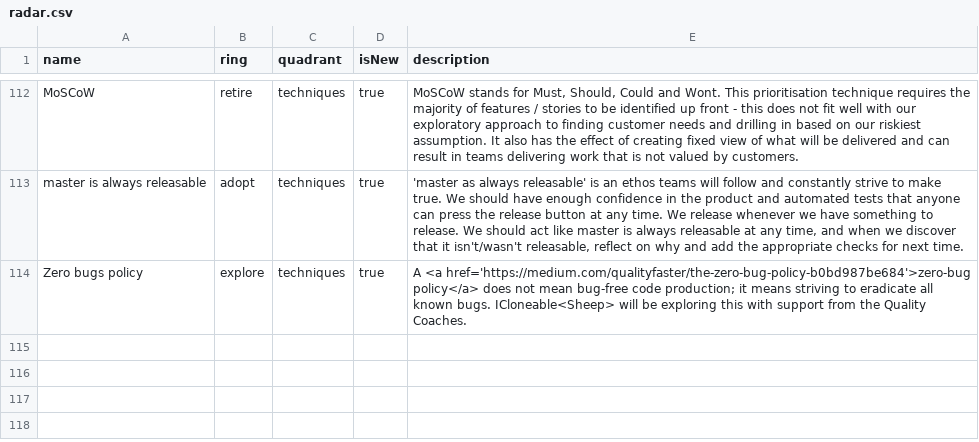
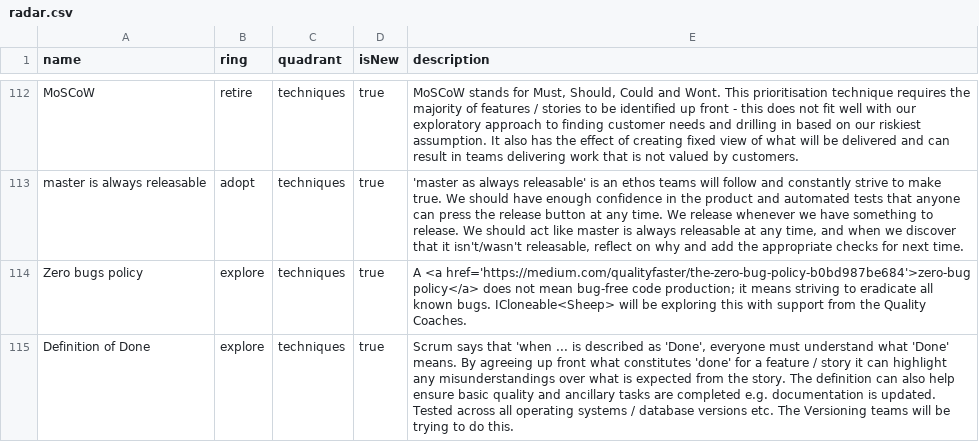
Before and after one commit to red-gate/Tech-Radar, a CSV file: radar.csv, drawn as a sheet; only a part is shown, gaps mark what is left out; the diff names each change by its address in the sheet, - before the commit and + after, or states it on an @@ line.

Commit message:
Define the definition of done.

```diff
--- a/radar.csv
+++ b/radar.csv
+row 115: Definition of Done | explore | techniques | true | Scrum says that 'when ... is described as 'Done', everyone must understand what 'Done' means. By agreeing up front what constitutes 'done' for a feature / story it can highlight any misunderstandings over what is expected from the story. The definition can also help ensure basic quality and ancillary tasks are completed e.g. documentation is updated. Tested across all operating systems / database versions etc. The Versioning teams will be trying to do this.
```
